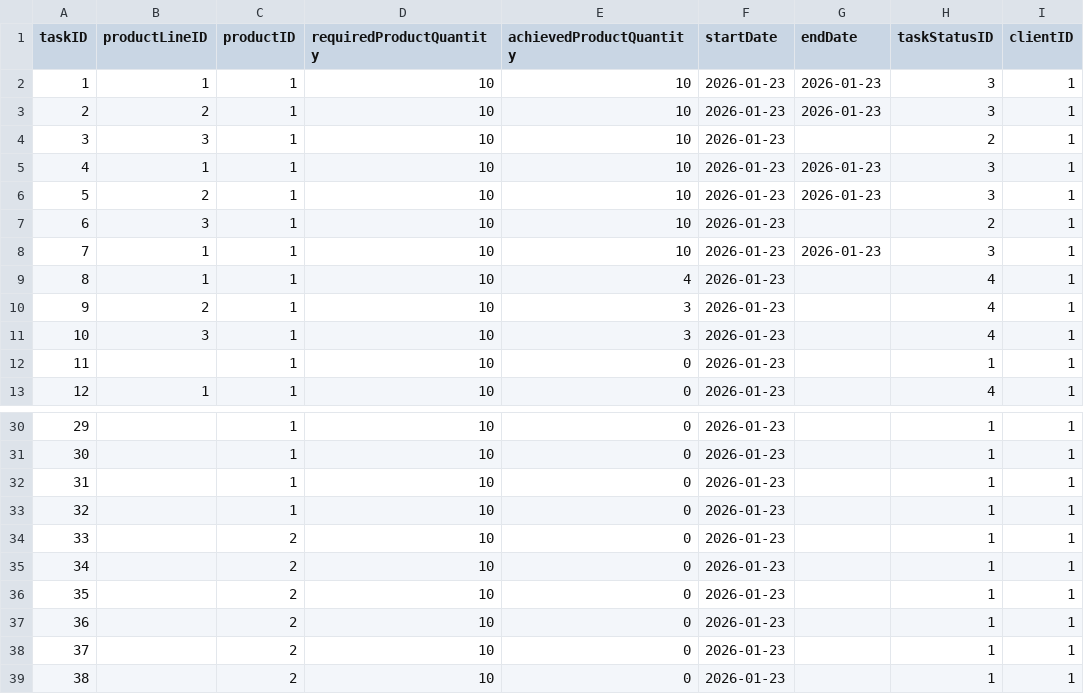
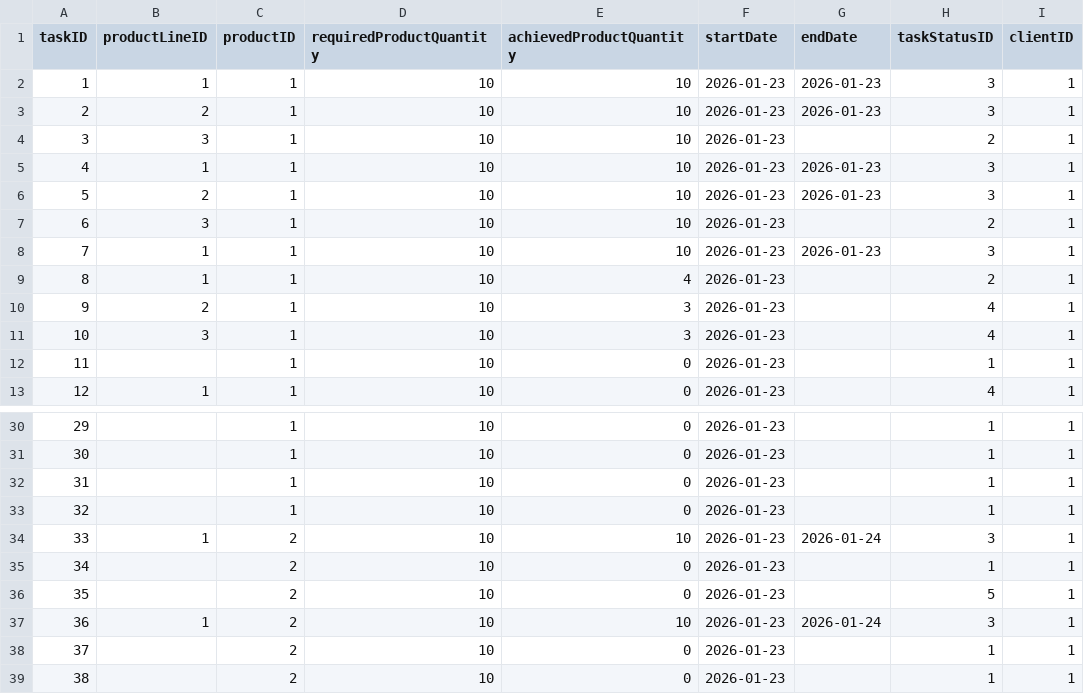
Before and after one commit to IbrahimBz/Factory-Management-System, a CSV file: src/main/resources/dataFiles/production-tasks.csv, drawn as a sheet; only a part is shown, gaps mark what is left out.

Commit message:
achieve Task Thread Logic

```diff
--- a/src/main/resources/dataFiles/production-tasks.csv
+++ b/src/main/resources/dataFiles/production-tasks.csv
@@ -8,3 +8,3 @@
 "7","1","1","10","10","2026-01-23","2026-01-23","3","1"
-"8","1","1","10","4","2026-01-23","","4","1"
+"8","1","1","10","4","2026-01-23","","2","1"
 "9","2","1","10","3","2026-01-23","","4","1"
@@ -33,6 +33,6 @@
 "32","","1","10","0","2026-01-23","","1","1"
-"33","","2","10","0","2026-01-23","","1","1"
+"33","1","2","10","10","2026-01-23","2026-01-24","3","1"
 "34","","2","10","0","2026-01-23","","1","1"
-"35","","2","10","0","2026-01-23","","1","1"
-"36","","2","10","0","2026-01-23","","1","1"
+"35","","2","10","0","2026-01-23","","5","1"
+"36","1","2","10","10","2026-01-23","2026-01-24","3","1"
 "37","","2","10","0","2026-01-23","","1","1"
```
Also changed, not shown: 10 other files.
